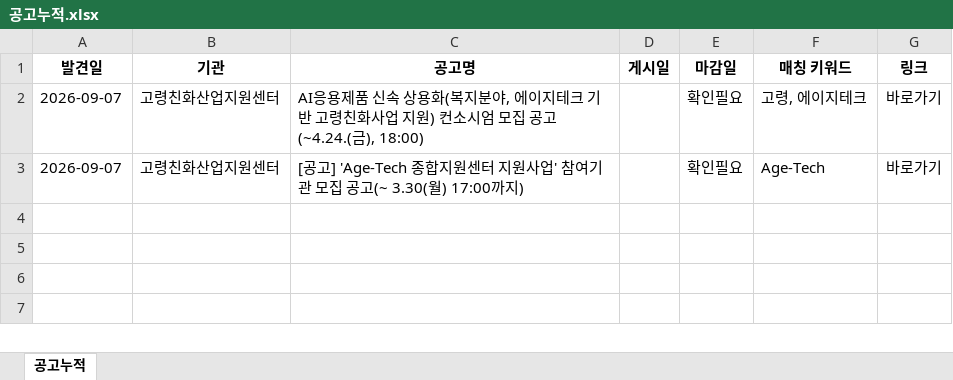
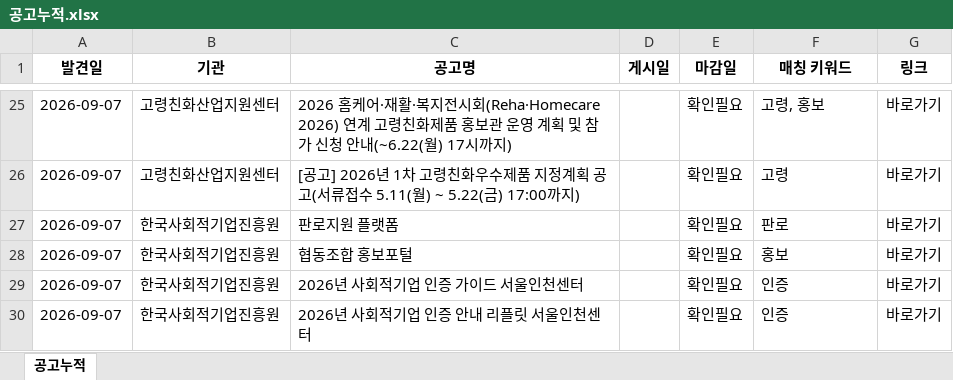
Before and after one commit to DOYUN07/09.07New-Research-Automation, an Excel workbook: out/공고누적.xlsx, sheet 공고누적, drawn as a sheet; only a part is shown, gaps mark what is left out; values as stored, in another font and other column widths than the file's, no borders; addresses are those after the commit; the diff covers the shown part only; the diff names each change by its address in the sheet, - before the commit and + after, or states it on an @@ line.

```diff
--- a/out/공고누적.xlsx (sheet 공고누적)
+++ b/out/공고누적.xlsx (sheet 공고누적)
-C25 (공고명): AI응용제품 신속 상용화(복지분야, 에이지테크 기반 고령친화사업 지원) 컨소시엄 모집 공고(~4.24.(금), 18:00)
+C25 (공고명): 2026 홈케어·재활·복지전시회(Reha·Homecare 2026) 연계 고령친화제품 홍보관 운영 계획 및 참가 신청 안내(~6.22(월) 17시까지)
-F25 (매칭 키워드): 고령, 에이지테크
+F25 (매칭 키워드): 고령, 홍보
-C26 (공고명): [공고] 'Age-Tech 종합지원센터 지원사업' 참여기관 모집 공고(~ 3.30(월) 17:00까지…
+C26 (공고명): [공고] 2026년 1차 고령친화우수제품 지정계획 공고(서류접수 5.11(월) ~ 5.22(금) 17:00까지…
-F26 (매칭 키워드): Age-Tech
+F26 (매칭 키워드): 고령
+row 27: 2026-09-07 | 한국사회적기업진흥원 | 판로지원 플랫폼 |  | 확인필요 | 판로 | 바로가기
+row 28: 2026-09-07 | 한국사회적기업진흥원 | 협동조합 홍보포털 |  | 확인필요 | 홍보 | 바로가기
+row 29: 2026-09-07 | 한국사회적기업진흥원 | 2026년 사회적기업 인증 가이드 서울인천센터 |  | 확인필요 | 인증 | 바로가기
+row 30: 2026-09-07 | 한국사회적기업진흥원 | 2026년 사회적기업 인증 안내 리플릿 서울인천센터 |  | 확인필요 | 인증 | 바로가기
```
Also changed, not shown: 23 added rows elsewhere in this sheet, 3 other files.
